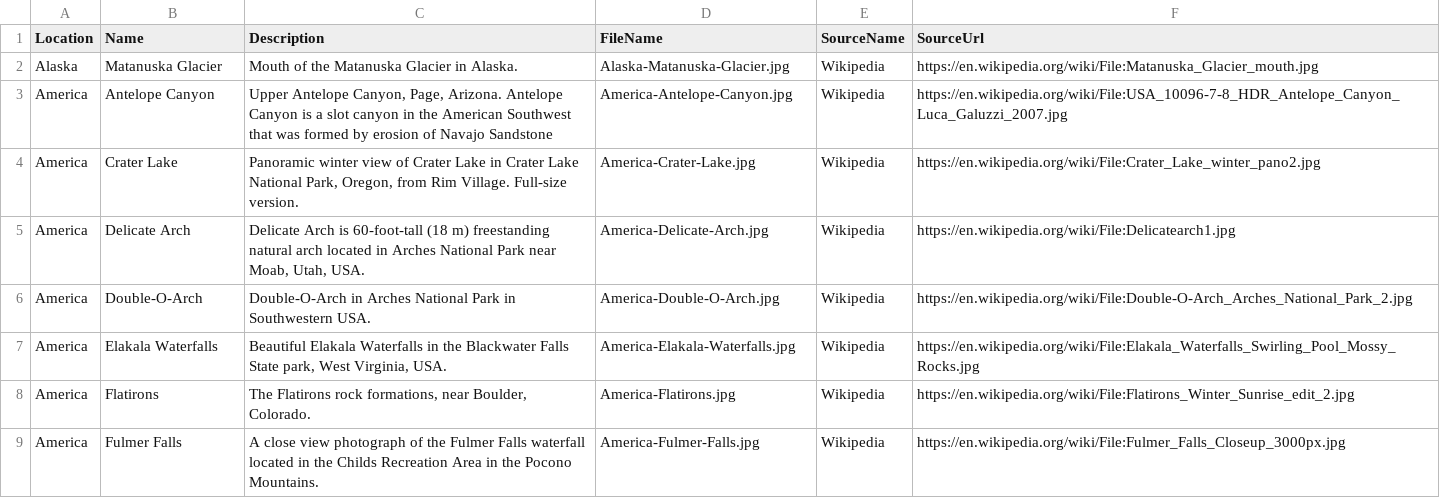
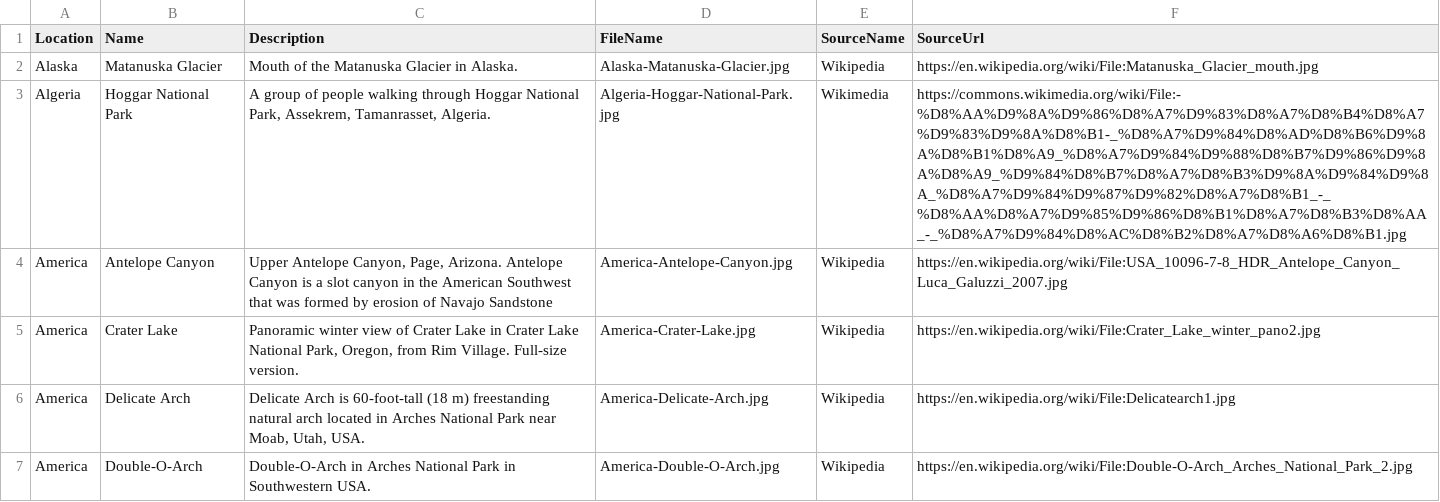
Before and after one commit to hoojaoh/data-stunning, a CSV file: Images/README.csv, drawn as a sheet; only a part is shown; the shorter side is filled out with more unchanged rows.

Commit message:
Algeria-Hoggar-National-Park.jpg added

```diff
--- a/Images/README.csv
+++ b/Images/README.csv
@@ -2,2 +2,3 @@ Location,Name,Description,FileName,SourceName,SourceUrl
 Alaska,Matanuska Glacier,"Mouth of the Matanuska Glacier in Alaska.",Alaska-Matanuska-Glacier.jpg,Wikipedia,https://en.wikipedia.org/wiki/File:Matanuska_Glacier_mouth.jpg
+Algeria,Hoggar National Park,"A group of people walking through Hoggar National Park, Assekrem, Tamanrasset, Algeria.",Algeria-Hoggar-National-Park.jpg,Wikimedia,https://commons.wikimedia.org/wiki/File:-%D8%AA%D9%8A%D9%86%D8%A7%D9%83%D8%A7%D8%B4%D8%A7%D9%83%D9%8A%D8%B1-_%D8%A7%D9%84%D8%AD%D8%B6%D9%8A%D8%B1%D8%A9_%D8%A7%D9%84%D9%88%D8%B7%D9%86%D9%8A%D8%A9_%D9%84%D8%B7%D8%A7%D8%B3%D9%8A%D9%84%D9%8A_%D8%A7%D9%84%D9%87%D9%82%D8%A7%D8%B1_-_%D8%AA%D8%A7%D9%85%D9%86%D8%B1%D8%A7%D8%B3%D8%AA_-_%D8%A7%D9%84%D8%AC%D8%B2%D8%A7%D8%A6%D8%B1.jpg
 America,Antelope Canyon,"Upper Antelope Canyon, Page, Arizona. Antelope Canyon is a slot canyon in the American Southwest that was formed by erosion of Navajo Sandstone",America-Antelope-Canyon.jpg,Wikipedia,https://en.wikipedia.org/wiki/File:USA_10096-7-8_HDR_Antelope_Canyon_Luca_Galuzzi_2007.jpg
```
Also changed, not shown: 1 other file.
